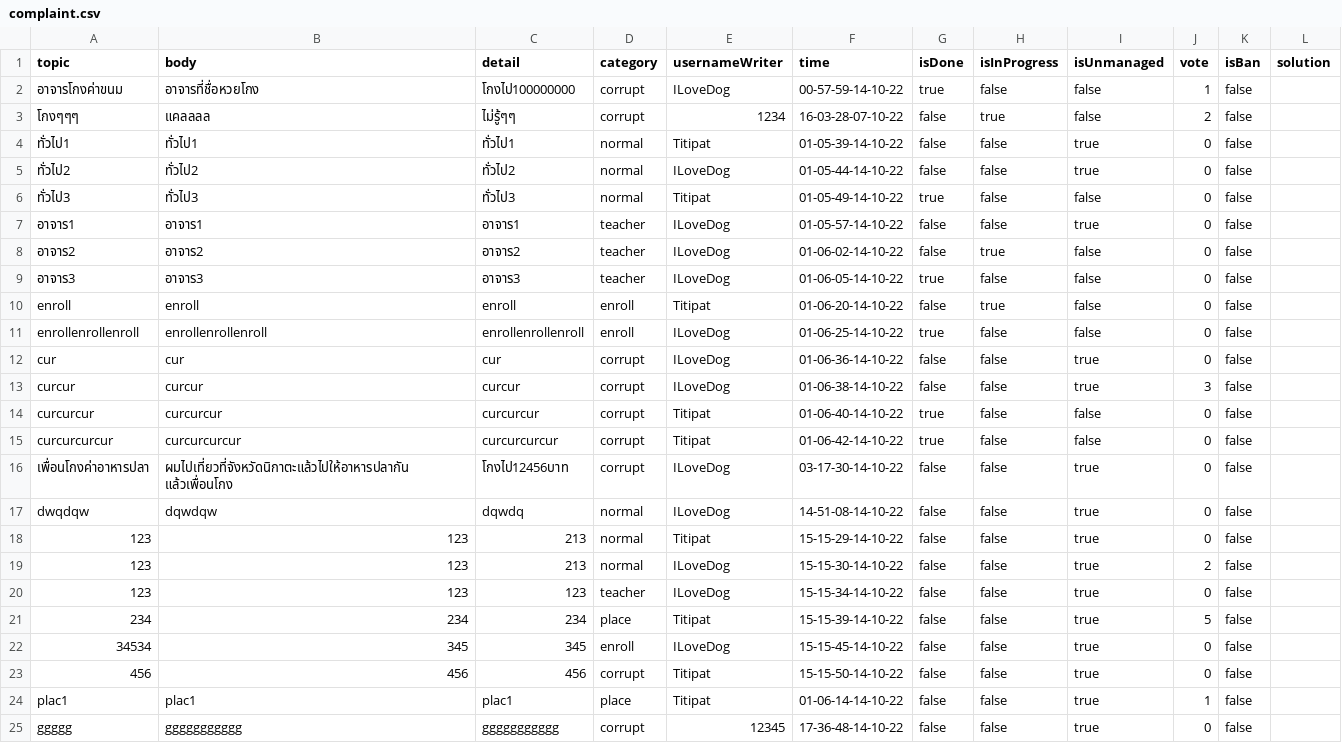
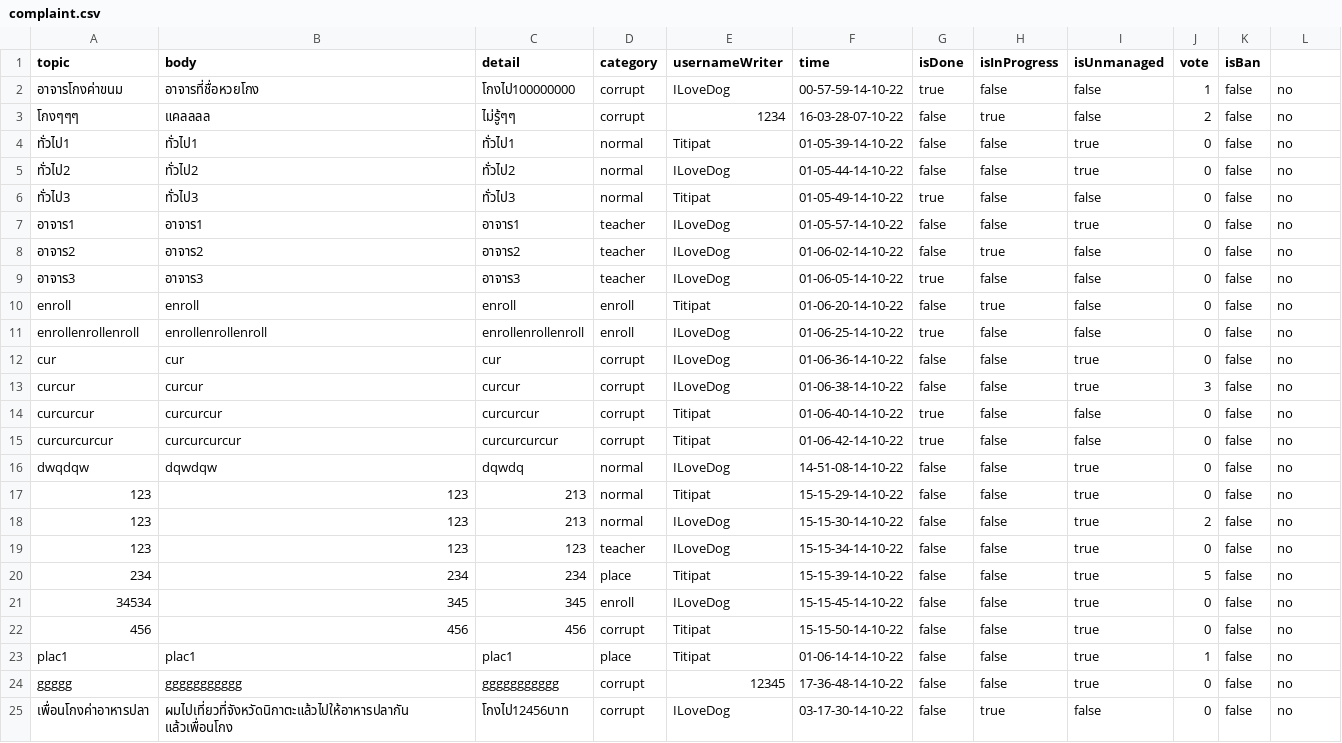
Before and after one commit to TanapatButsai/eieitest, a CSV file: data/complaint.csv, drawn as a sheet.

```diff
--- a/data/complaint.csv
+++ b/data/complaint.csv
@@ -1,25 +1,25 @@
-topic,body,detail,category,usernameWriter,time,isDone,isInProgress,isUnmanaged,vote,isBan,solution
-อาจารโกงค่าขนม,อาจารที่ชื่อหวยโกง,โกงไป100000000,corrupt,ILoveDog,00-57-59-14-10-22,true,false,false,1,false,
-โกงๆๆๆ,แคลลลล,ไม่รู้ๆๆ,corrupt,1234,16-03-28-07-10-22,false,true,false,2,false,
-ทั่วไป1,ทั่วไป1,ทั่วไป1,normal,Titipat,01-05-39-14-10-22,false,false,true,0,false,
-ทั่วไป2,ทั่วไป2,ทั่วไป2,normal,ILoveDog,01-05-44-14-10-22,false,false,true,0,false,
-ทั่วไป3,ทั่วไป3,ทั่วไป3,normal,Titipat,01-05-49-14-10-22,true,false,false,0,false,
-อาจาร1,อาจาร1,อาจาร1,teacher,ILoveDog,01-05-57-14-10-22,false,false,true,0,false,
-อาจาร2,อาจาร2,อาจาร2,teacher,ILoveDog,01-06-02-14-10-22,false,true,false,0,false,
-อาจาร3,อาจาร3,อาจาร3,teacher,ILoveDog,01-06-05-14-10-22,true,false,false,0,false,
-enroll,enroll,enroll,enroll,Titipat,01-06-20-14-10-22,false,true,false,0,false,
-enrollenrollenroll,enrollenrollenroll,enrollenrollenroll,enroll,ILoveDog,01-06-25-14-10-22,true,false,false,0,false,
-cur,cur,cur,corrupt,ILoveDog,01-06-36-14-10-22,false,false,true,0,false,
-curcur,curcur,curcur,corrupt,ILoveDog,01-06-38-14-10-22,false,false,true,3,false,
-curcurcur,curcurcur,curcurcur,corrupt,Titipat,01-06-40-14-10-22,true,false,false,0,false,
-curcurcurcur,curcurcurcur,curcurcurcur,corrupt,Titipat,01-06-42-14-10-22,true,false,false,0,false,
-เพื่อนโกงค่าอาหารปลา,ผมไปเที่ยวที่จังหวัดนิกาตะแล้วไปให้อาหารปลากัน แล้วเพื่อนโกง,โกงไป12456บาท,corrupt,ILoveDog,03-17-30-14-10-22,false,false,true,0,false,
-dwqdqw,dqwdqw,dqwdq,normal,ILoveDog,14-51-08-14-10-22,false,false,true,0,false,
-123,123,213,normal,Titipat,15-15-29-14-10-22,false,false,true,0,false,
-123,123,213,normal,ILoveDog,15-15-30-14-10-22,false,false,true,2,false,
-123,123,123,teacher,ILoveDog,15-15-34-14-10-22,false,false,true,0,false,
-234,234,234,place,Titipat,15-15-39-14-10-22,false,false,true,5,false,
-34534,345,345,enroll,ILoveDog,15-15-45-14-10-22,false,false,true,0,false,
-456,456,456,corrupt,Titipat,15-15-50-14-10-22,false,false,true,0,false,
-plac1,plac1,plac1,place,Titipat,01-06-14-14-10-22,false,false,true,1,false,
-ggggg,ggggggggggg,ggggggggggg,corrupt,12345,17-36-48-14-10-22,false,false,true,0,false,
+topic,body,detail,category,usernameWriter,time,isDone,isInProgress,isUnmanaged,vote,isBan
+อาจารโกงค่าขนม,อาจารที่ชื่อหวยโกง,โกงไป100000000,corrupt,ILoveDog,00-57-59-14-10-22,true,false,false,1,false,no
+โกงๆๆๆ,แคลลลล,ไม่รู้ๆๆ,corrupt,1234,16-03-28-07-10-22,false,true,false,2,false,no
+ทั่วไป1,ทั่วไป1,ทั่วไป1,normal,Titipat,01-05-39-14-10-22,false,false,true,0,false,no
+ทั่วไป2,ทั่วไป2,ทั่วไป2,normal,ILoveDog,01-05-44-14-10-22,false,false,true,0,false,no
+ทั่วไป3,ทั่วไป3,ทั่วไป3,normal,Titipat,01-05-49-14-10-22,true,false,false,0,false,no
+อาจาร1,อาจาร1,อาจาร1,teacher,ILoveDog,01-05-57-14-10-22,false,false,true,0,false,no
+อาจาร2,อาจาร2,อาจาร2,teacher,ILoveDog,01-06-02-14-10-22,false,true,false,0,false,no
+อาจาร3,อาจาร3,อาจาร3,teacher,ILoveDog,01-06-05-14-10-22,true,false,false,0,false,no
+enroll,enroll,enroll,enroll,Titipat,01-06-20-14-10-22,false,true,false,0,false,no
+enrollenrollenroll,enrollenrollenroll,enrollenrollenroll,enroll,ILoveDog,01-06-25-14-10-22,true,false,false,0,false,no
+cur,cur,cur,corrupt,ILoveDog,01-06-36-14-10-22,false,false,true,0,false,no
+curcur,curcur,curcur,corrupt,ILoveDog,01-06-38-14-10-22,false,false,true,3,false,no
+curcurcur,curcurcur,curcurcur,corrupt,Titipat,01-06-40-14-10-22,true,false,false,0,false,no
+curcurcurcur,curcurcurcur,curcurcurcur,corrupt,Titipat,01-06-42-14-10-22,true,false,false,0,false,no
+dwqdqw,dqwdqw,dqwdq,normal,ILoveDog,14-51-08-14-10-22,false,false,true,0,false,no
+123,123,213,normal,Titipat,15-15-29-14-10-22,false,false,true,0,false,no
+123,123,213,normal,ILoveDog,15-15-30-14-10-22,false,false,true,2,false,no
+123,123,123,teacher,ILoveDog,15-15-34-14-10-22,false,false,true,0,false,no
+234,234,234,place,Titipat,15-15-39-14-10-22,false,false,true,5,false,no
+34534,345,345,enroll,ILoveDog,15-15-45-14-10-22,false,false,true,0,false,no
+456,456,456,corrupt,Titipat,15-15-50-14-10-22,false,false,true,0,false,no
+plac1,plac1,plac1,place,Titipat,01-06-14-14-10-22,false,false,true,1,false,no
+ggggg,ggggggggggg,ggggggggggg,corrupt,12345,17-36-48-14-10-22,false,false,true,0,false,no
+เพื่อนโกงค่าอาหารปลา,ผมไปเที่ยวที่จังหวัดนิกาตะแล้วไปให้อาหารปลากัน แล้วเพื่อนโกง,โกงไป12456บาท,corrupt,ILoveDog,03-17-30-14-10-22,false,true,false,0,false,no
```
Also changed, not shown: data/user.csv.
